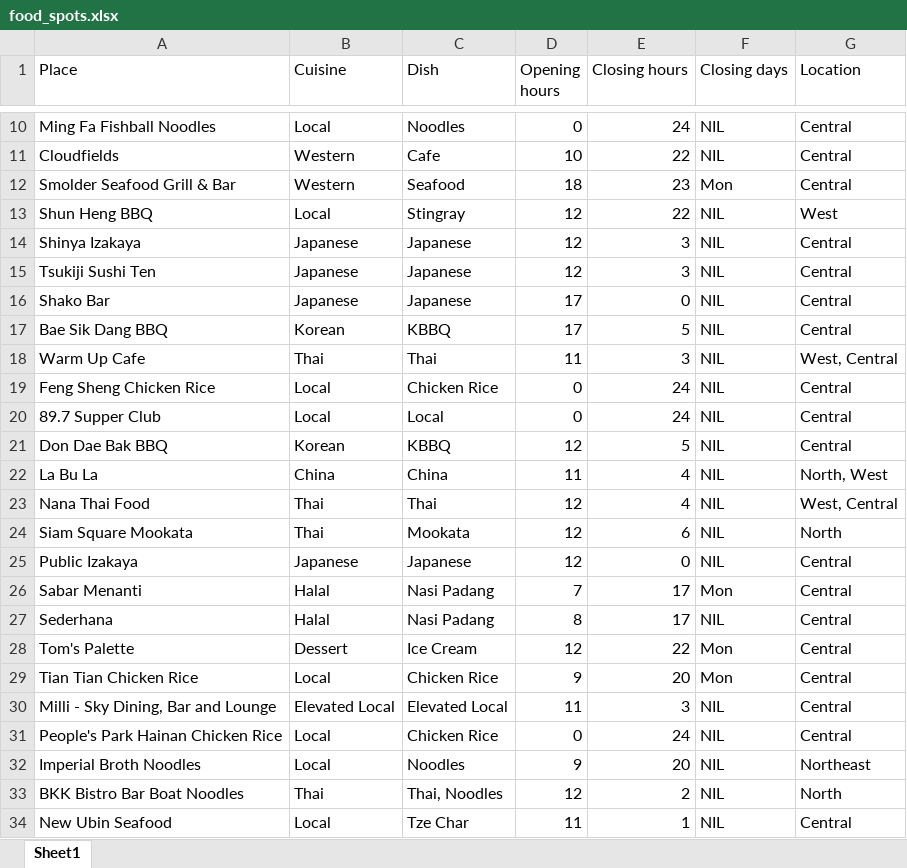
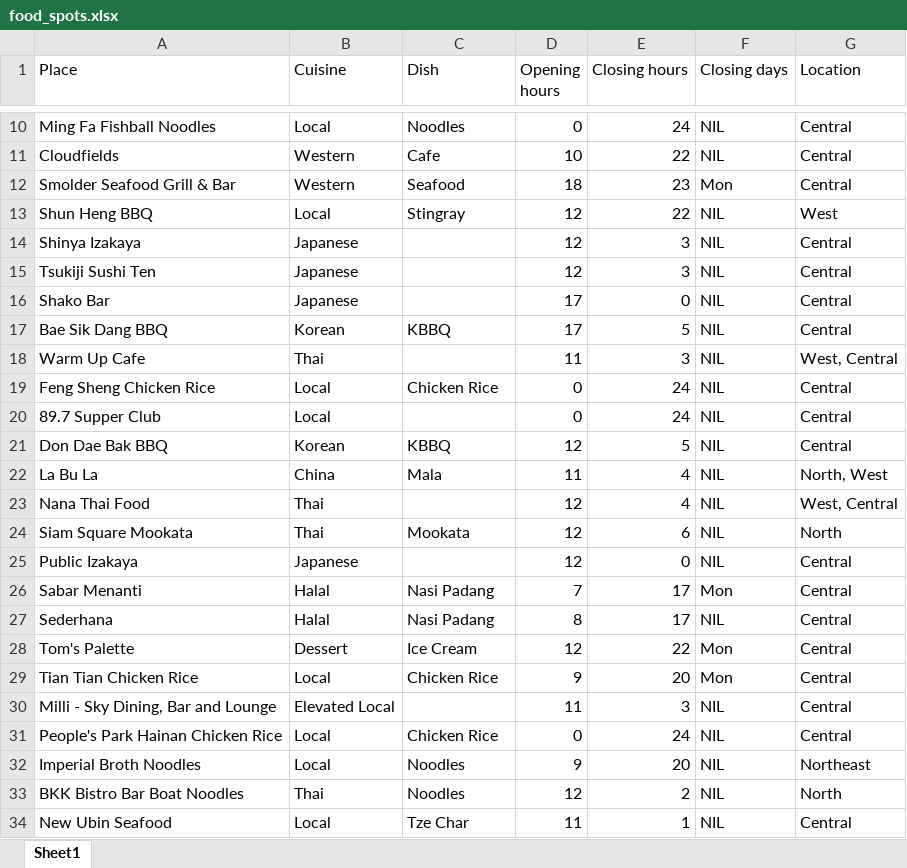
Before and after one commit to dlimtx/food-spot-selector, an Excel workbook: food_spots.xlsx, sheet Sheet1, drawn as a sheet; only a part is shown, gaps mark what is left out; values as stored, in another font and other column widths than the file's, no borders; the diff names each change by its address in the sheet, - before the commit and + after, or states it on an @@ line.

```diff
--- a/food_spots.xlsx (sheet Sheet1)
+++ b/food_spots.xlsx (sheet Sheet1)
-C14:C16 (Dish): Japanese
+C14:C16 (Dish): (empty)
-C18 (Dish): Thai
+C18 (Dish): (empty)
-C20 (Dish): Local
+C20 (Dish): (empty)
-C22 (Dish): China
+C22 (Dish): Mala
-C23 (Dish): Thai
+C23 (Dish): (empty)
-C25 (Dish): Japanese
+C25 (Dish): (empty)
-C30 (Dish): Elevated Local
+C30 (Dish): (empty)
-C33 (Dish): Thai, Noodles
+C33 (Dish): Noodles
```
Also changed, not shown: 3 other files.
